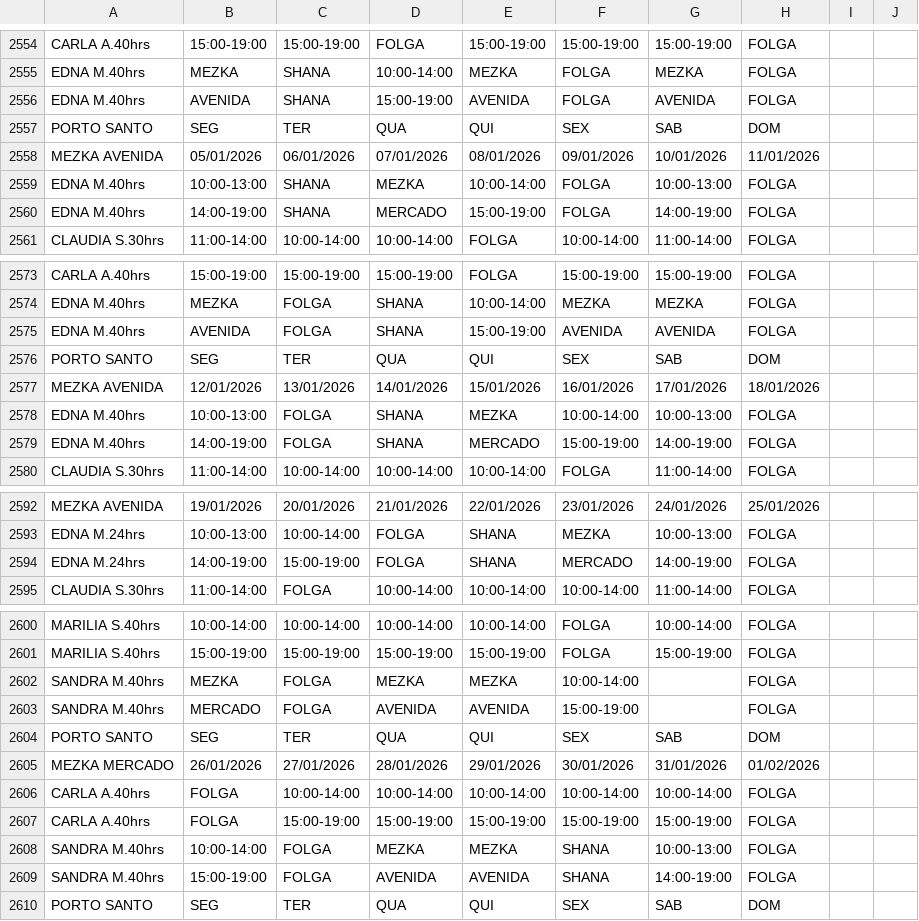
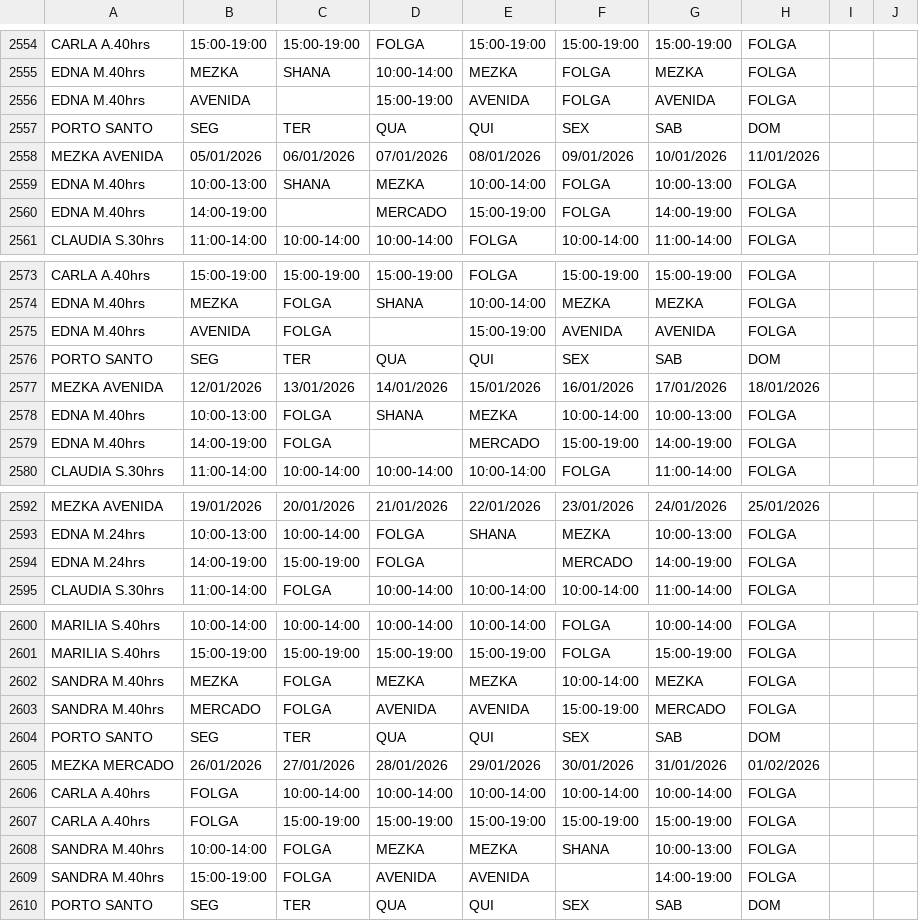
Before and after one commit to wakzome/Wakzome, a CSV file: datosfnc.csv, drawn as a sheet; only a part is shown, gaps mark what is left out; the diff covers the shown part only.

Commit message:
Add files via upload

```diff
--- a/datosfnc.csv
+++ b/datosfnc.csv
@@ -2555,3 +2555,3 @@ CARLA A.40hrs,15:00-19:00,15:00-19:00,FOLGA,15:00-19:00,15:00-19:00,15:00-19:00,
 EDNA M.40hrs,MEZKA,SHANA,10:00-14:00,MEZKA,FOLGA,MEZKA,FOLGA
-EDNA M.40hrs,AVENIDA,SHANA,15:00-19:00,AVENIDA,FOLGA,AVENIDA,FOLGA
+EDNA M.40hrs,AVENIDA,,15:00-19:00,AVENIDA,FOLGA,AVENIDA,FOLGA
 PORTO SANTO,SEG,TER,QUA,QUI,SEX,SAB,DOM
@@ -2559,3 +2559,3 @@ MEZKA AVENIDA,05/01/2026,06/01/2026,07/01/2026,08/01/2026,09/01/2026,10/01/2026,
 EDNA M.40hrs,10:00-13:00,SHANA,MEZKA,10:00-14:00,FOLGA,10:00-13:00,FOLGA
-EDNA M.40hrs,14:00-19:00,SHANA,MERCADO,15:00-19:00,FOLGA,14:00-19:00,FOLGA
+EDNA M.40hrs,14:00-19:00,,MERCADO,15:00-19:00,FOLGA,14:00-19:00,FOLGA
 CLAUDIA S.30hrs,11:00-14:00,10:00-14:00,10:00-14:00,FOLGA,10:00-14:00,11:00-14:00,FOLGA
@@ -2574,3 +2574,3 @@ CARLA A.40hrs,15:00-19:00,15:00-19:00,15:00-19:00,FOLGA,15:00-19:00,15:00-19:00,
 EDNA M.40hrs,MEZKA,FOLGA,SHANA,10:00-14:00,MEZKA,MEZKA,FOLGA
-EDNA M.40hrs,AVENIDA,FOLGA,SHANA,15:00-19:00,AVENIDA,AVENIDA,FOLGA
+EDNA M.40hrs,AVENIDA,FOLGA,,15:00-19:00,AVENIDA,AVENIDA,FOLGA
 PORTO SANTO,SEG,TER,QUA,QUI,SEX,SAB,DOM
@@ -2578,3 +2578,3 @@ MEZKA AVENIDA,12/01/2026,13/01/2026,14/01/2026,15/01/2026,16/01/2026,17/01/2026,
 EDNA M.40hrs,10:00-13:00,FOLGA,SHANA,MEZKA,10:00-14:00,10:00-13:00,FOLGA
-EDNA M.40hrs,14:00-19:00,FOLGA,SHANA,MERCADO,15:00-19:00,14:00-19:00,FOLGA
+EDNA M.40hrs,14:00-19:00,FOLGA,,MERCADO,15:00-19:00,14:00-19:00,FOLGA
 CLAUDIA S.30hrs,11:00-14:00,10:00-14:00,10:00-14:00,10:00-14:00,FOLGA,11:00-14:00,FOLGA
@@ -2593,3 +2593,3 @@ MEZKA AVENIDA,19/01/2026,20/01/2026,21/01/2026,22/01/2026,23/01/2026,24/01/2026,
 EDNA M.24hrs,10:00-13:00,10:00-14:00,FOLGA,SHANA,MEZKA,10:00-13:00,FOLGA
-EDNA M.24hrs,14:00-19:00,15:00-19:00,FOLGA,SHANA,MERCADO,14:00-19:00,FOLGA
+EDNA M.24hrs,14:00-19:00,15:00-19:00,FOLGA,,MERCADO,14:00-19:00,FOLGA
 CLAUDIA S.30hrs,11:00-14:00,FOLGA,10:00-14:00,10:00-14:00,10:00-14:00,11:00-14:00,FOLGA
@@ -2601,4 +2601,4 @@ MARILIA S.40hrs,10:00-14:00,10:00-14:00,10:00-14:00,10:00-14:00,FOLGA,10:00-14:0
 MARILIA S.40hrs,15:00-19:00,15:00-19:00,15:00-19:00,15:00-19:00,FOLGA,15:00-19:00,FOLGA
-SANDRA M.40hrs,MEZKA,FOLGA,MEZKA,MEZKA,10:00-14:00,,FOLGA
-SANDRA M.40hrs,MERCADO,FOLGA,AVENIDA,AVENIDA,15:00-19:00,,FOLGA
+SANDRA M.40hrs,MEZKA,FOLGA,MEZKA,MEZKA,10:00-14:00,MEZKA,FOLGA
+SANDRA M.40hrs,MERCADO,FOLGA,AVENIDA,AVENIDA,15:00-19:00,MERCADO,FOLGA
 PORTO SANTO,SEG,TER,QUA,QUI,SEX,SAB,DOM
@@ -2608,3 +2608,3 @@ CARLA A.40hrs,FOLGA,15:00-19:00,15:00-19:00,15:00-19:00,15:00-19:00,15:00-19:00,
 SANDRA M.40hrs,10:00-14:00,FOLGA,MEZKA,MEZKA,SHANA,10:00-13:00,FOLGA
-SANDRA M.40hrs,15:00-19:00,FOLGA,AVENIDA,AVENIDA,SHANA,14:00-19:00,FOLGA
+SANDRA M.40hrs,15:00-19:00,FOLGA,AVENIDA,AVENIDA,,14:00-19:00,FOLGA
 PORTO SANTO,SEG,TER,QUA,QUI,SEX,SAB,DOM
```
Also changed, not shown: 8 edited cells elsewhere in this file.
